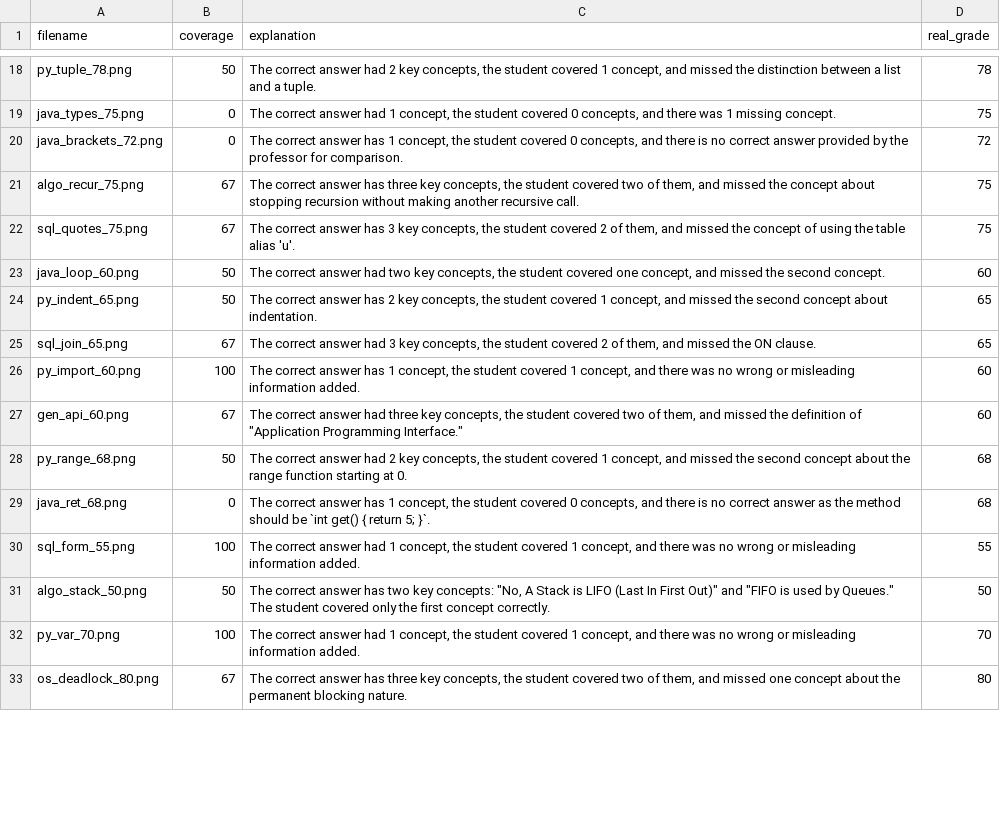
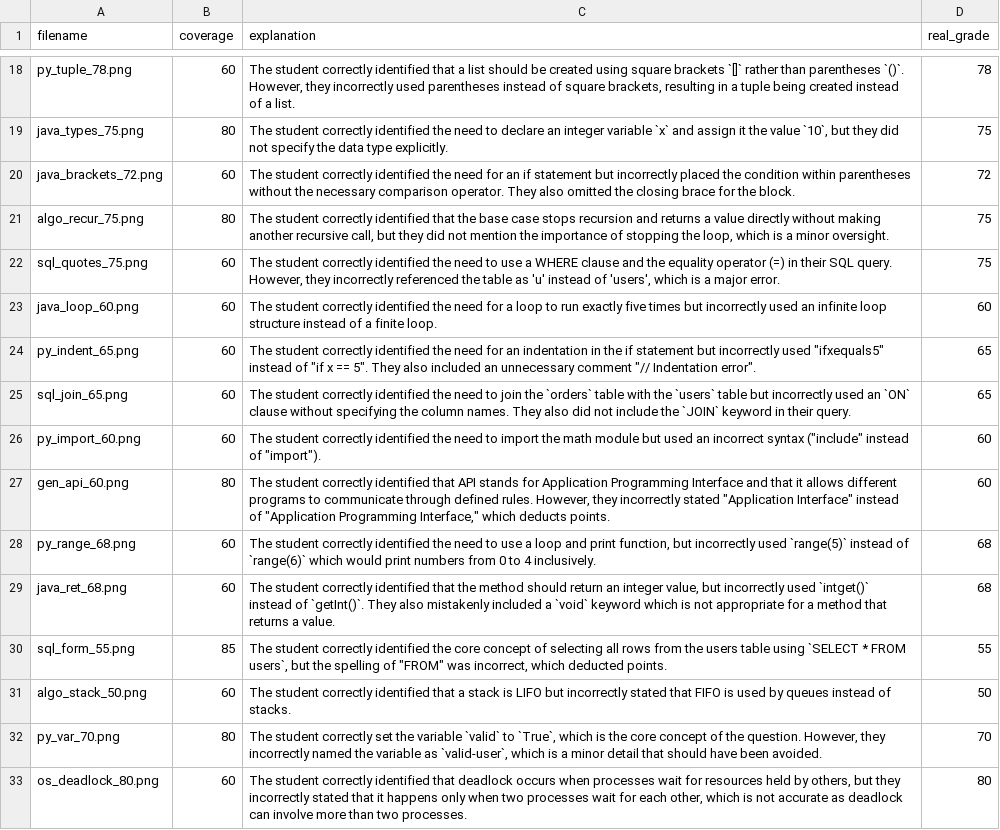
Before and after one commit to rami2308/AI-exam-grader, a CSV file: training_features.csv, drawn as a sheet; only a part is shown, gaps mark what is left out; the diff covers the shown part only; the diff names each change by its address in the sheet, - before the commit and + after, or states it on an @@ line.

```diff
--- a/training_features.csv
+++ b/training_features.csv
-B18 (coverage): 50
+B18 (coverage): 60
-C18 (explanation): The correct answer had 2 key concepts, the student covered 1 concept, and missed the distinction between a list and a tuple.
+C18 (explanation): The student correctly identified that a list should be created using square brackets `[]` rather than parentheses `()`. However, they incorrectly used parentheses instead of square brackets, resulting in a tuple being created instead of a list.
-B19 (coverage): 0
+B19 (coverage): 80
-C19 (explanation): The correct answer had 1 concept, the student covered 0 concepts, and there was 1 missing concept.
+C19 (explanation): The student correctly identified the need to declare an integer variable `x` and assign it the value `10`, but they did not specify the data type explicitly.
-B20 (coverage): 0
+B20 (coverage): 60
-C20 (explanation): The correct answer has 1 concept, the student covered 0 concepts, and there is no correct answer provided by the professor for comparison.
+C20 (explanation): The student correctly identified the need for an if statement but incorrectly placed the condition within parentheses without the necessary comparison operator. They also omitted the closing brace for the block.
-B21 (coverage): 67
+B21 (coverage): 80
-C21 (explanation): The correct answer has three key concepts, the student covered two of them, and missed the concept about stopping recursion without making another recursive call.
+C21 (explanation): The student correctly identified that the base case stops recursion and returns a value directly without making another recursive call, but they did not mention the importance of stopping the loop, which is a minor oversight.
-B22 (coverage): 67
+B22 (coverage): 60
-C22 (explanation): The correct answer has 3 key concepts, the student covered 2 of them, and missed the concept of using the table alias 'u'.
+C22 (explanation): The student correctly identified the need to use a WHERE clause and the equality operator (=) in their SQL query. However, they incorrectly referenced the table as 'u' instead of 'users', which is a major error.
-B23:B24 (coverage): 50
+B23:B24 (coverage): 60
-C23 (explanation): The correct answer had two key concepts, the student covered one concept, and missed the second concept.
+C23 (explanation): The student correctly identified the need for a loop to run exactly five times but incorrectly used an infinite loop structure instead of a finite loop.
-C24 (explanation): The correct answer has 2 key concepts, the student covered 1 concept, and missed the second concept about indentation.
+C24 (explanation): The student correctly identified the need for an indentation in the if statement but incorrectly used "ifxequals5" instead of "if x == 5". They also included an unnecessary comment "// Indentation error".
-B25 (coverage): 67
+B25 (coverage): 60
-C25 (explanation): The correct answer had 3 key concepts, the student covered 2 of them, and missed the ON clause.
+C25 (explanation): The student correctly identified the need to join the `orders` table with the `users` table but incorrectly used an `ON` clause without specifying the column names. They also did not include the `JOIN` keyword in their query.
-B26 (coverage): 100
+B26 (coverage): 60
-C26 (explanation): The correct answer has 1 concept, the student covered 1 concept, and there was no wrong or misleading information added.
+C26 (explanation): The student correctly identified the need to import the math module but used an incorrect syntax ("include" instead of "import").
-B27 (coverage): 67
+B27 (coverage): 80
-C27 (explanation): The correct answer had three key concepts, the student covered two of them, and missed the definition of "Application Programming Interface."
+C27 (explanation): The student correctly identified that API stands for Application Programming Interface and that it allows different programs to communicate through defined rules. However, they incorrectly stated "Application Interface" instead of "Application Programming Interface," which deducts points.
-B28 (coverage): 50
+B28 (coverage): 60
-C28 (explanation): The correct answer had 2 key concepts, the student covered 1 concept, and missed the second concept about the range function starting at 0.
+C28 (explanation): The student correctly identified the need to use a loop and print function, but incorrectly used `range(5)` instead of `range(6)` which would print numbers from 0 to 4 inclusively.
-B29 (coverage): 0
+B29 (coverage): 60
-C29 (explanation): The correct answer has 1 concept, the student covered 0 concepts, and there is no correct answer as the method should be `int get() { return 5; }`.
+C29 (explanation): The student correctly identified that the method should return an integer value, but incorrectly used `intget()` instead of `getInt()`. They also mistakenly included a `void` keyword which is not appropriate for a method that returns a value.
-B30 (coverage): 100
+B30 (coverage): 85
-C30 (explanation): The correct answer had 1 concept, the student covered 1 concept, and there was no wrong or misleading information added.
+C30 (explanation): The student correctly identified the core concept of selecting all rows from the users table using `SELECT * FROM users`, but the spelling of "FROM" was incorrect, which deducted points.
-B31 (coverage): 50
+B31 (coverage): 60
-C31 (explanation): The correct answer has two key concepts: "No, A Stack is LIFO (Last In First Out)" and "FIFO is used by Queues." The student covered only the first concept correctly.
+C31 (explanation): The student correctly identified that a stack is LIFO but incorrectly stated that FIFO is used by queues instead of stacks.
-B32 (coverage): 100
+B32 (coverage): 80
-C32 (explanation): The correct answer had 1 concept, the student covered 1 concept, and there was no wrong or misleading information added.
+C32 (explanation): The student correctly set the variable `valid` to `True`, which is the core concept of the question. However, they incorrectly named the variable as `valid-user`, which is a minor detail that should have been avoided.
-B33 (coverage): 67
+B33 (coverage): 60
-C33 (explanation): The correct answer has three key concepts, the student covered two of them, and missed one concept about the permanent blocking nature.
+C33 (explanation): The student correctly identified that deadlock occurs when processes wait for resources held by others, but they incorrectly stated that it happens only when two processes wait for each other, which is not accurate as deadlock can involve more than two processes.
```
Also changed, not shown: 126 edited cells elsewhere in this file, 4 other files.
